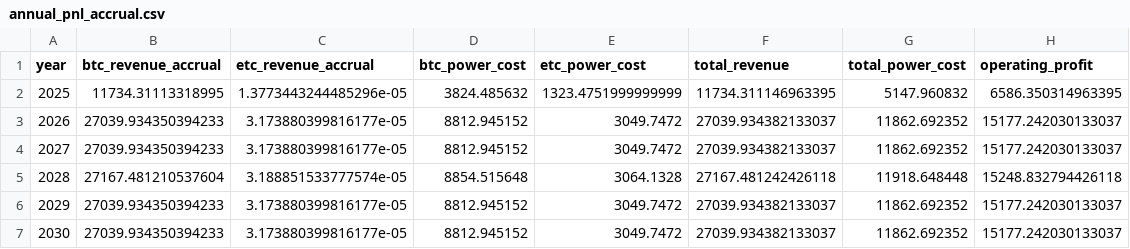
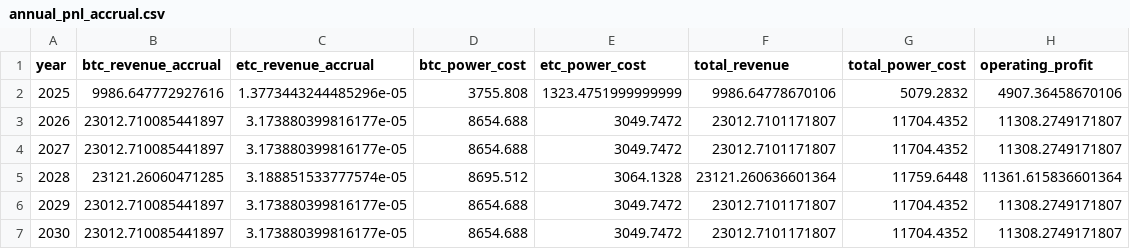
Before and after one commit to kookoo55/miningftw, a CSV file: data/annual_pnl_accrual.csv, drawn as a sheet.

```diff
--- a/data/annual_pnl_accrual.csv
+++ b/data/annual_pnl_accrual.csv
@@ -1,7 +1,7 @@
 year,btc_revenue_accrual,etc_revenue_accrual,btc_power_cost,etc_power_cost,total_revenue,total_power_cost,operating_profit
-2025,11734.31113318995,1.3773443244485296e-05,3824.485632,1323.4751999999999,11734.311146963395,5147.960832,6586.350314963395
-2026,27039.934350394233,3.173880399816177e-05,8812.945152,3049.7472,27039.934382133037,11862.692352,15177.242030133037
-2027,27039.934350394233,3.173880399816177e-05,8812.945152,3049.7472,27039.934382133037,11862.692352,15177.242030133037
-2028,27167.481210537604,3.188851533777574e-05,8854.515648,3064.1328,27167.481242426118,11918.648448,15248.832794426118
-2029,27039.934350394233,3.173880399816177e-05,8812.945152,3049.7472,27039.934382133037,11862.692352,15177.242030133037
-2030,27039.934350394233,3.173880399816177e-05,8812.945152,3049.7472,27039.934382133037,11862.692352,15177.242030133037
+2025,9986.647772927616,1.3773443244485296e-05,3755.808,1323.4751999999999,9986.64778670106,5079.2832,4907.36458670106
+2026,23012.710085441897,3.173880399816177e-05,8654.688,3049.7472,23012.7101171807,11704.4352,11308.2749171807
+2027,23012.710085441897,3.173880399816177e-05,8654.688,3049.7472,23012.7101171807,11704.4352,11308.2749171807
+2028,23121.26060471285,3.188851533777574e-05,8695.512,3064.1328,23121.260636601364,11759.6448,11361.615836601364
+2029,23012.710085441897,3.173880399816177e-05,8654.688,3049.7472,23012.7101171807,11704.4352,11308.2749171807
+2030,23012.710085441897,3.173880399816177e-05,8654.688,3049.7472,23012.7101171807,11704.4352,11308.2749171807
```
Also changed, not shown: data/annual_pnl_cash.csv, 6 other files.
